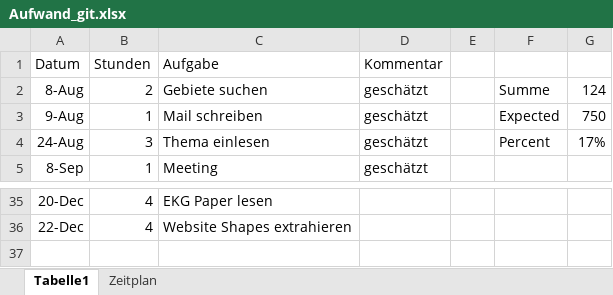
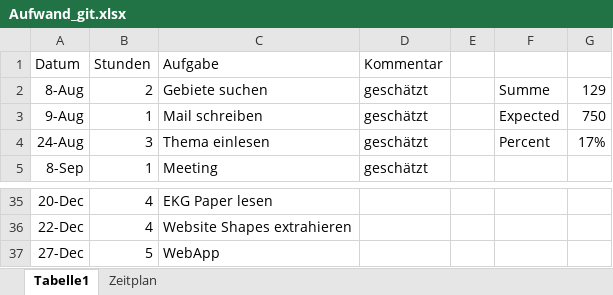
Before and after one commit to Eva0410/QseEvolvingKg, an Excel workbook: QseEvolvingKgWebApp/notes/Aufwand_git.xlsx, sheet Tabelle1, drawn as a sheet; only a part is shown, gaps mark what is left out; values as stored, in another font and other column widths than the file's, no borders; the diff names each change by its address in the sheet, - before the commit and + after, or states it on an @@ line.

```diff
--- a/QseEvolvingKgWebApp/notes/Aufwand_git.xlsx (sheet Tabelle1)
+++ b/QseEvolvingKgWebApp/notes/Aufwand_git.xlsx (sheet Tabelle1)
-G2: 124
+G2: 129
+row 37: 27-Dec | 5 | WebApp
```
Also changed, not shown: 13 other files.
